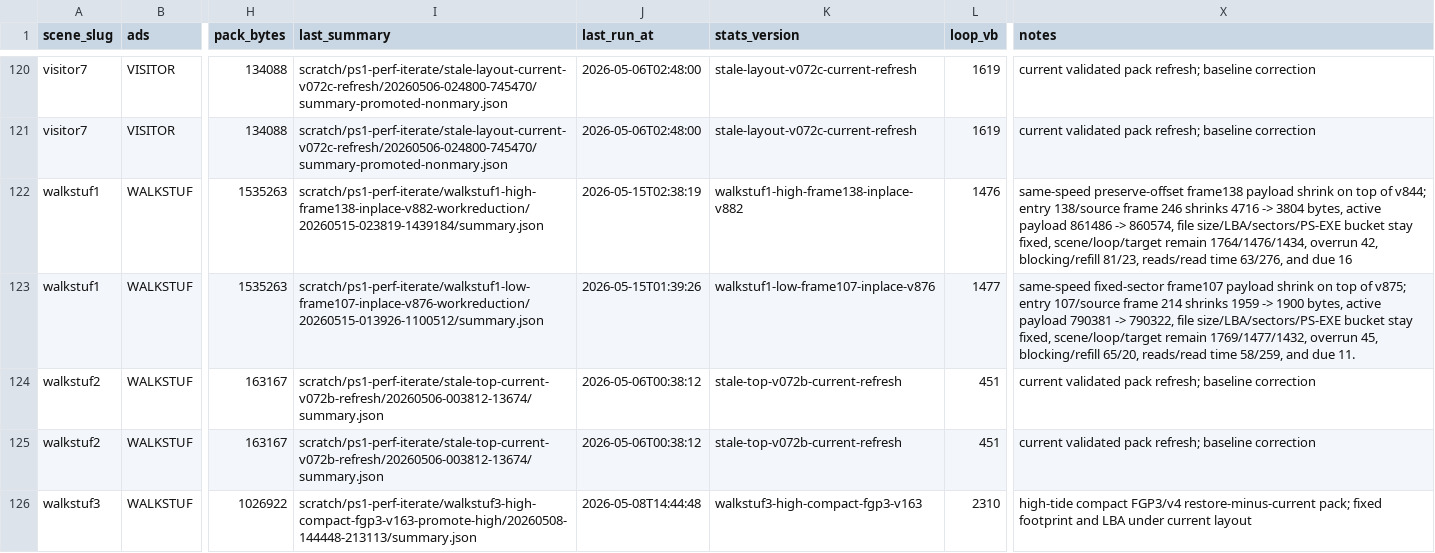
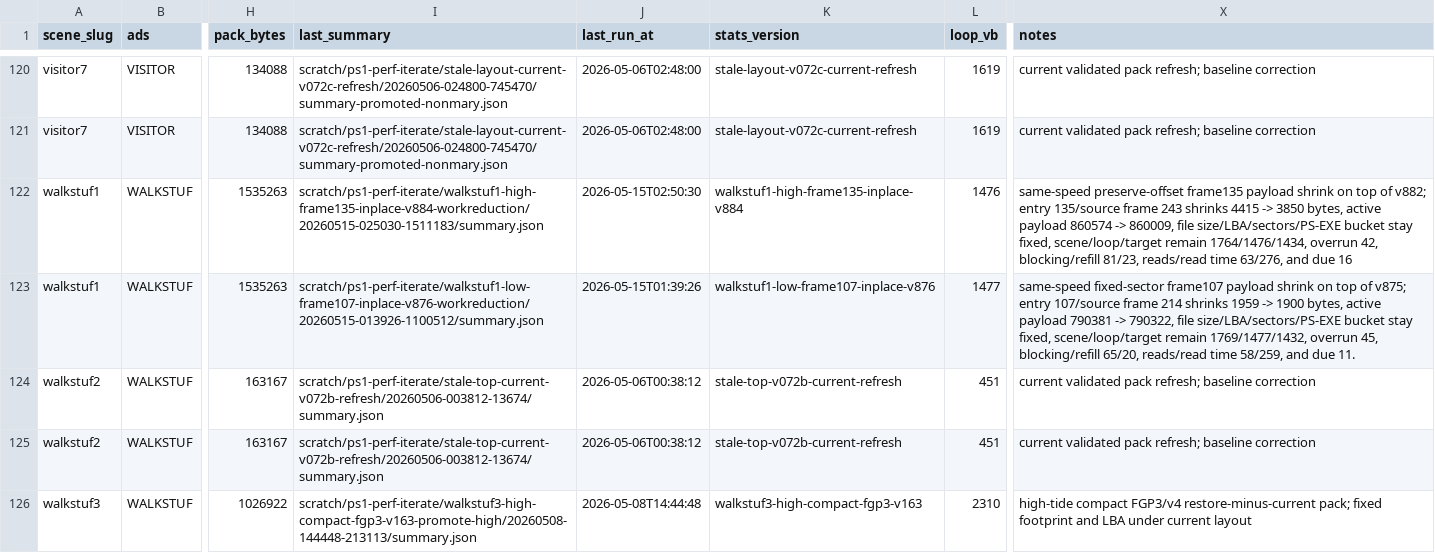
Before and after one commit to huntergdavis/johnny-castaway-ps1, a CSV file: docs/ps1/performance-scene-matrix.csv, drawn as a sheet; only a part is shown, gaps mark what is left out; the diff names each change by its address in the sheet, - before the commit and + after, or states it on an @@ line.

```diff
--- a/docs/ps1/performance-scene-matrix.csv
+++ b/docs/ps1/performance-scene-matrix.csv
-I122 (last_summary): scratch/ps1-perf-iterate/walkstuf1-high-frame138-inplace-v882-workreduction/20260515-023819-1439184/summary.json
+I122 (last_summary): scratch/ps1-perf-iterate/walkstuf1-high-frame135-inplace-v884-workreduction/20260515-025030-1511183/summary.json
-J122 (last_run_at): 2026-05-15T02:38:19
+J122 (last_run_at): 2026-05-15T02:50:30
-K122 (stats_version): walkstuf1-high-frame138-inplace-v882
+K122 (stats_version): walkstuf1-high-frame135-inplace-v884
-X122 (notes): same-speed preserve-offset frame138 payload shrink on top of v844; entry 138/source frame 246 shrinks 4716 -> 3804 bytes, active payload 861486 -> 860574, file size/LBA/sectors/PS-EXE…
+X122 (notes): same-speed preserve-offset frame135 payload shrink on top of v882; entry 135/source frame 243 shrinks 4415 -> 3850 bytes, active payload 860574 -> 860009, file size/LBA/sectors/PS-EXE…
```
Also changed, not shown: docs/ps1/performance-preprocess-opportunities.csv, 24 other files.
